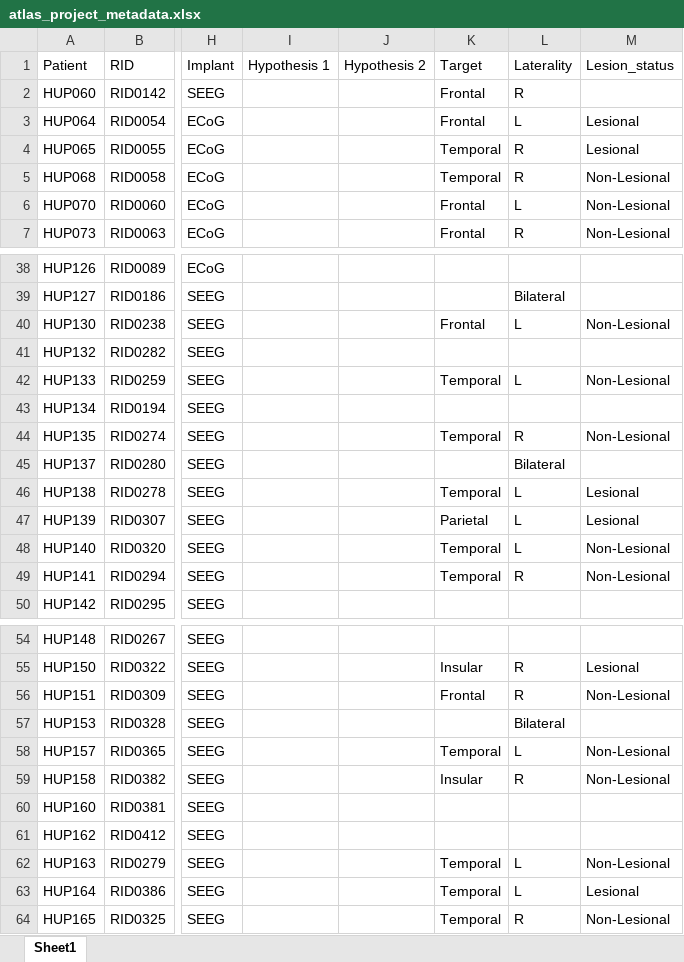
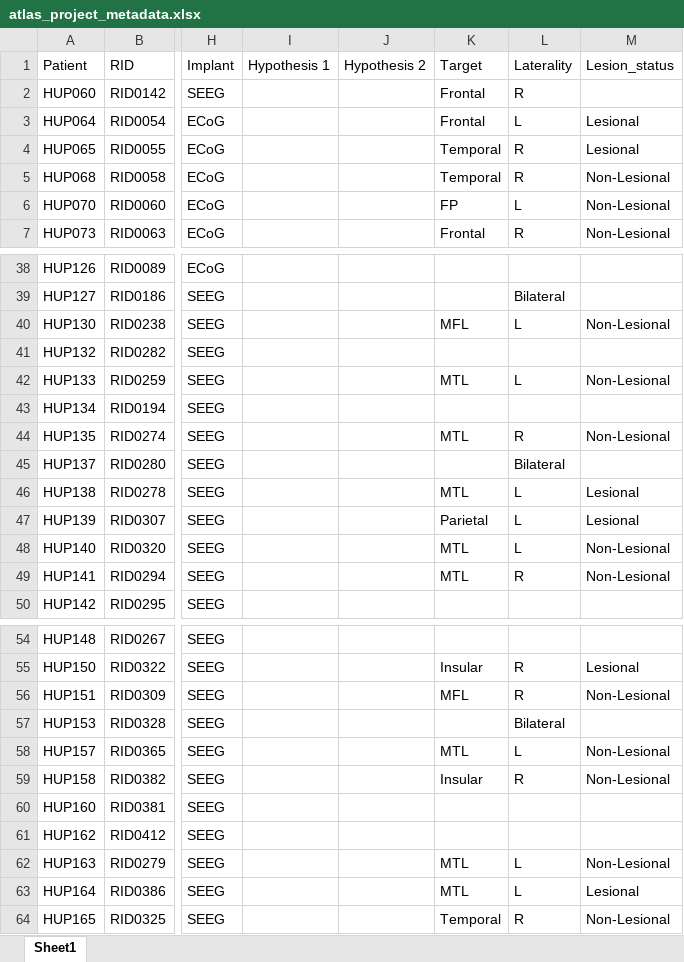
Before and after one commit to jbernabei/iEEG_atlas_old, an Excel workbook: data/atlas_project_metadata.xlsx, sheet Sheet1, drawn as a sheet; only a part is shown, gaps mark what is left out; values as stored, in another font and other column widths than the file's, no borders; the diff covers the shown part only; the diff names each change by its address in the sheet, - before the commit and + after, or states it on an @@ line.

Commit message:
HUP082 and lobar data

```diff
--- a/data/atlas_project_metadata.xlsx (sheet Sheet1)
+++ b/data/atlas_project_metadata.xlsx (sheet Sheet1)
-K6 (Target): Frontal
+K6 (Target): FP
-K40 (Target): Frontal
+K40 (Target): MFL
-K42 (Target): Temporal
+K42 (Target): MTL
-K44 (Target): Temporal
+K44 (Target): MTL
-K46 (Target): Temporal
+K46 (Target): MTL
-K48:K49 (Target): Temporal
+K48:K49 (Target): MTL
-K56 (Target): Frontal
+K56 (Target): MFL
-K58 (Target): Temporal
+K58 (Target): MTL
-K62:K63 (Target): Temporal
+K62:K63 (Target): MTL
```
Also changed, not shown: 4 edited cells elsewhere in this sheet, 5 other files.
